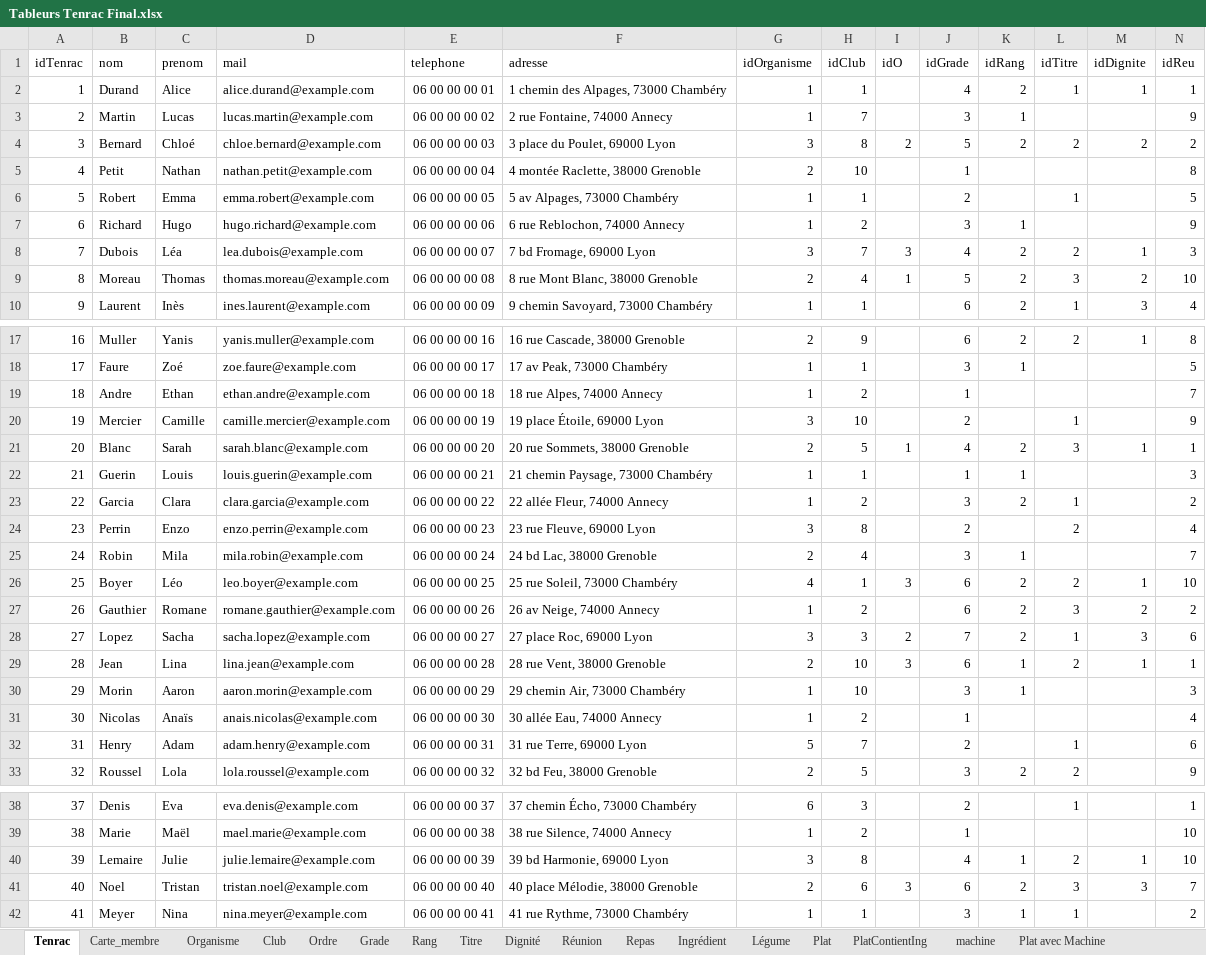
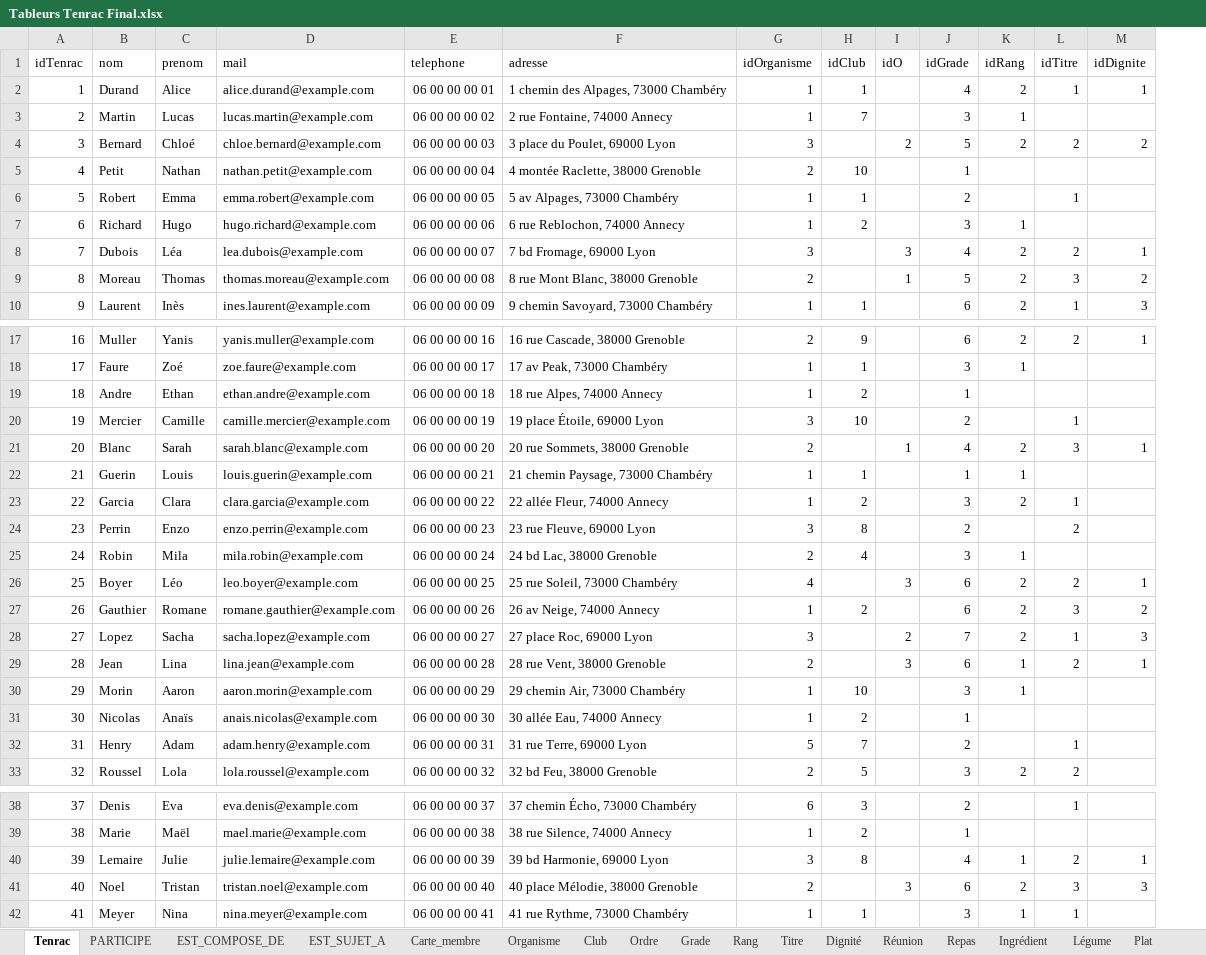
Before and after one commit to Matteo-Y07/S104, an Excel workbook: Tableurs Tenrac Final.xlsx, sheet Tenrac, drawn as a sheet; only a part is shown, gaps mark what is left out; values as stored, in another font and other column widths than the file's, no borders; the diff covers the shown part only; the diff names each change by its address in the sheet, - before the commit and + after, or states it on an @@ line.

```diff
--- a/Tableurs Tenrac Final.xlsx (sheet Tenrac)
+++ b/Tableurs Tenrac Final.xlsx (sheet Tenrac)
+sheet tab: PARTICIPE
+sheet tab: EST_COMPOSE_DE
+sheet tab: EST_SUJET_A
-column N (idReu), rows 2-10: 1 | 9 | 2 | 8 | 5 | 9 | 3 | 10 | 4; rows 17-33: 8 | 5 | 7 | 9 | 1 | 3 | 2 | 4 | 7 | 10 | 2 | 6 | 1 | 3 | 4 | 6 | 9; rows 38-42: 1 | 10 | 10 | 7 | 2
-H4 (idClub): 8
+H4 (idClub): (empty)
-H8 (idClub): 7
+H8 (idClub): (empty)
-H9 (idClub): 4
+H9 (idClub): (empty)
-H21 (idClub): 5
+H21 (idClub): (empty)
-H26 (idClub): 1
+H26 (idClub): (empty)
-H28 (idClub): 3
+H28 (idClub): (empty)
-H29 (idClub): 10
+H29 (idClub): (empty)
-H41 (idClub): 6
+H41 (idClub): (empty)
```
Also changed, not shown: 2 edited cells elsewhere in this sheet, sheet Ingrédient, sheet Carte_membre, sheet Réunion, sheet Légume, sheet Contrainte, sheet Repas, 6 more sheets, other sheet tabs.
